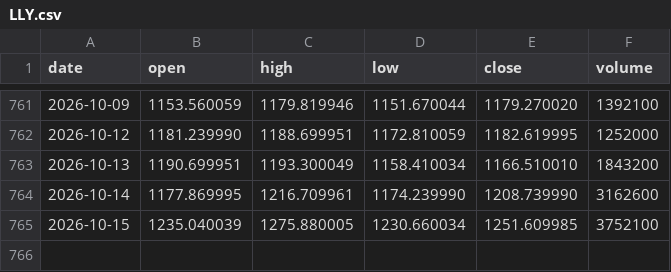
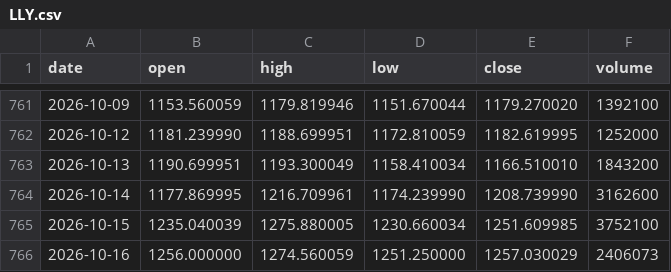
Before and after one commit to lenaxia/ai-trading, a CSV file: forward/data/LLY.csv, drawn as a sheet; only a part is shown, gaps mark what is left out; the diff names each change by its address in the sheet, - before the commit and + after, or states it on an @@ line.

```diff
--- a/forward/data/LLY.csv
+++ b/forward/data/LLY.csv
+row 766: 2026-10-16 | 1256.000000 | 1274.560059 | 1251.250000 | 1257.030029 | 2406073
```
Also changed, not shown: forward/data/AAPL.csv, forward/data/AMD.csv, 13 other files.
